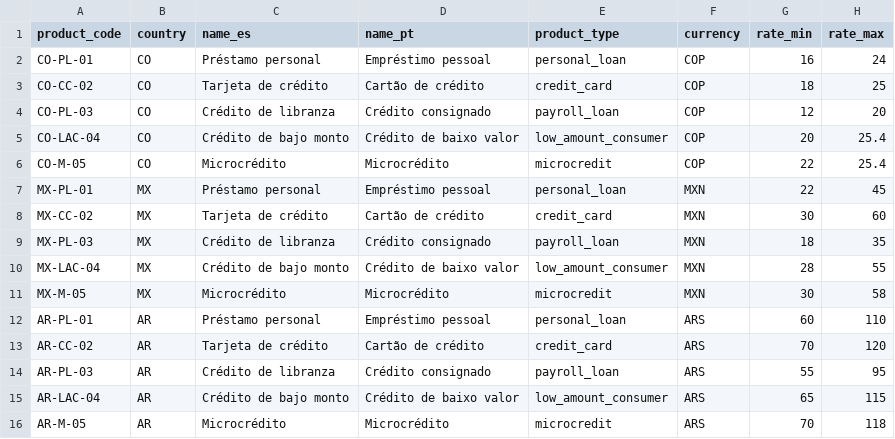
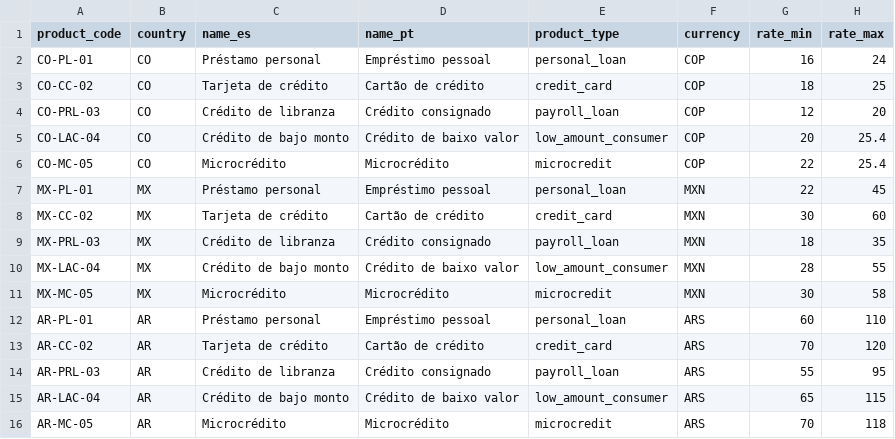
Before and after one commit to NicolleMayol/factored-hackathon-2026-the-trident, a CSV file: data/mock/credit_product_catalog.csv, drawn as a sheet; only a part is shown; the diff names each change by its address in the sheet, - before the commit and + after, or states it on an @@ line.

Commit message:
data(corpus): plantilla R1-R8, generador y 18 documentos sintéticos (3 países x 3 productos x es/pt) con fuentes normativas de ADR-12; códigos de producto PL/CC/PRL

```diff
--- a/data/mock/credit_product_catalog.csv
+++ b/data/mock/credit_product_catalog.csv
-A4 (product_code): CO-PL-03
+A4 (product_code): CO-PRL-03
-A6 (product_code): CO-M-05
+A6 (product_code): CO-MC-05
-A9 (product_code): MX-PL-03
+A9 (product_code): MX-PRL-03
-A11 (product_code): MX-M-05
+A11 (product_code): MX-MC-05
-A14 (product_code): AR-PL-03
+A14 (product_code): AR-PRL-03
-A16 (product_code): AR-M-05
+A16 (product_code): AR-MC-05
```
Also changed, not shown: 22 other files.
